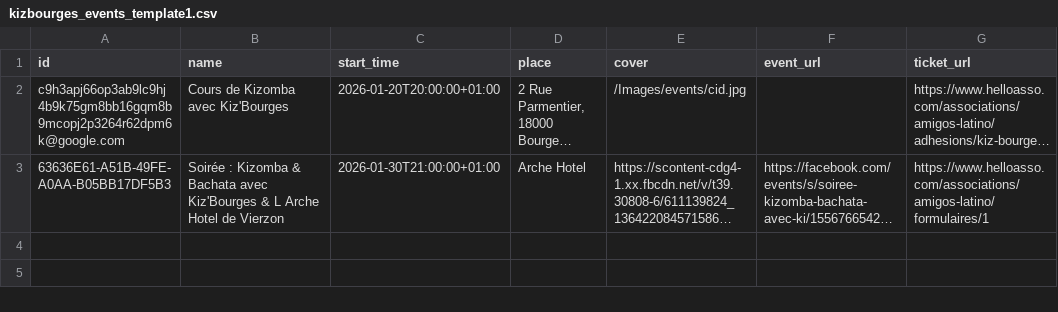
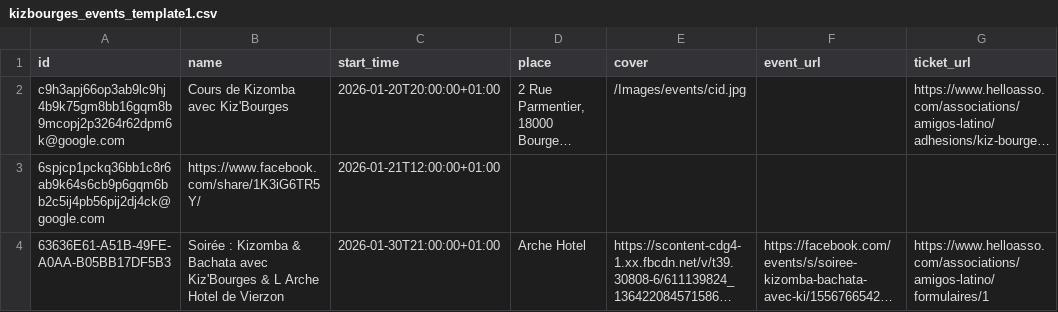
Before and after one commit to Kivo0/Kizbourges, a CSV file: kizbourges_events_template1.csv, drawn as a sheet; long unchanged cells end in …; the diff names each change by its address in the sheet, - before the commit and + after, or states it on an @@ line.

```diff
--- a/kizbourges_events_template1.csv
+++ b/kizbourges_events_template1.csv
+row 3: 6spjcp1pckq36bb1c8r6ab9k64s6cb9p6gqm6bb2c5ij4pb56pij2dj4ck@google.com | https://www.facebook.com/share/1K3iG6TR5Y/ | 2026-01-21T12:00:00+01:00
```
